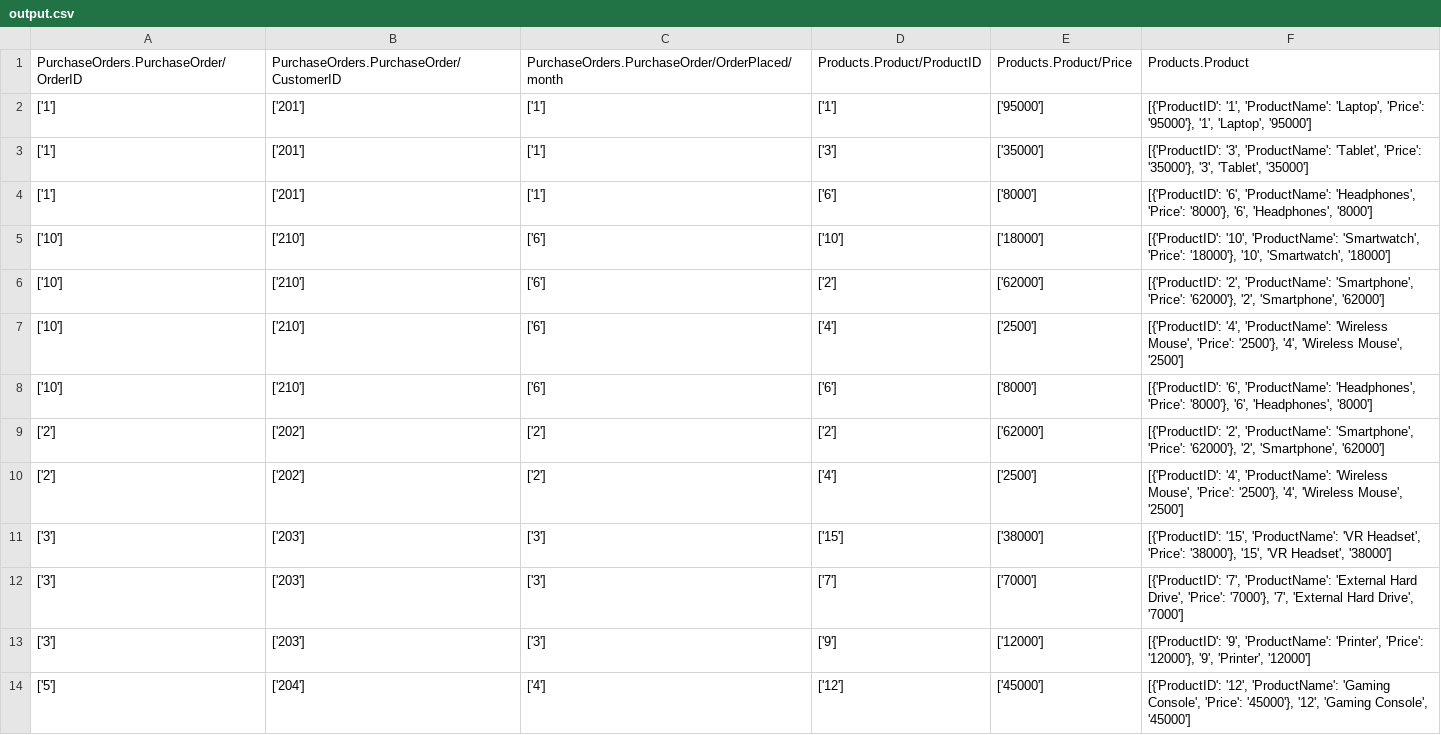
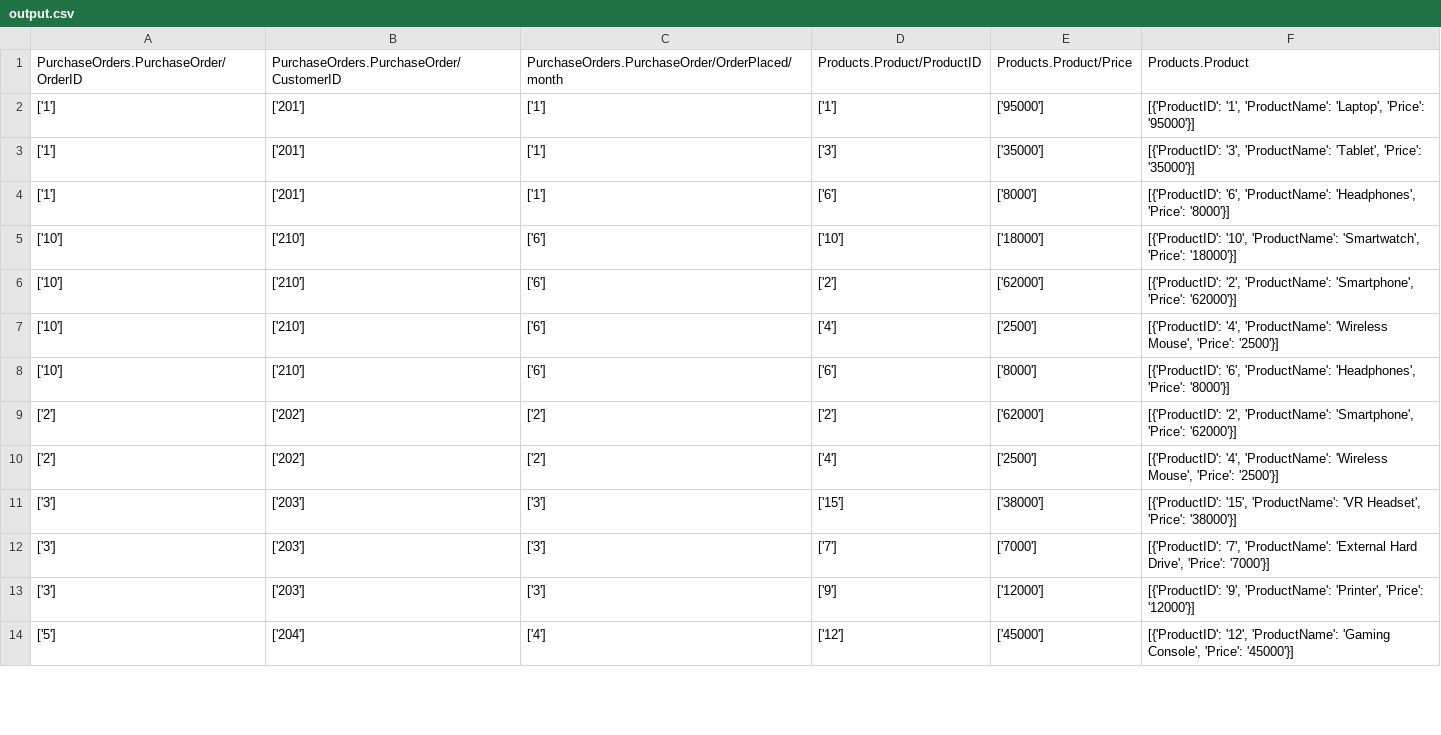
Before and after one commit to nathanmathewv/InformationConvergencePlatform, a CSV file: Output/output.csv, drawn as a sheet; only a part is shown; the diff covers the shown part only.

```diff
--- a/Output/output.csv
+++ b/Output/output.csv
@@ -1,14 +1,14 @@
 PurchaseOrders.PurchaseOrder/OrderID,PurchaseOrders.PurchaseOrder/CustomerID,PurchaseOrders.PurchaseOrder/OrderPlaced/month,Products.Product/ProductID,Products.Product/Price,Products.Product
-['1'],['201'],['1'],['1'],['95000'],"[{'ProductID': '1', 'ProductName': 'Laptop', 'Price': '95000'}, '1', 'Laptop', '95000']"
-['1'],['201'],['1'],['3'],['35000'],"[{'ProductID': '3', 'ProductName': 'Tablet', 'Price': '35000'}, '3', 'Tablet', '35000']"
-['1'],['201'],['1'],['6'],['8000'],"[{'ProductID': '6', 'ProductName': 'Headphones', 'Price': '8000'}, '6', 'Headphones', '8000']"
-['10'],['210'],['6'],['10'],['18000'],"[{'ProductID': '10', 'ProductName': 'Smartwatch', 'Price': '18000'}, '10', 'Smartwatch', '18000']"
-['10'],['210'],['6'],['2'],['62000'],"[{'ProductID': '2', 'ProductName': 'Smartphone', 'Price': '62000'}, '2', 'Smartphone', '62000']"
-['10'],['210'],['6'],['4'],['2500'],"[{'ProductID': '4', 'ProductName': 'Wireless Mouse', 'Price': '2500'}, '4', 'Wireless Mouse', '2500']"
-['10'],['210'],['6'],['6'],['8000'],"[{'ProductID': '6', 'ProductName': 'Headphones', 'Price': '8000'}, '6', 'Headphones', '8000']"
-['2'],['202'],['2'],['2'],['62000'],"[{'ProductID': '2', 'ProductName': 'Smartphone', 'Price': '62000'}, '2', 'Smartphone', '62000']"
-['2'],['202'],['2'],['4'],['2500'],"[{'ProductID': '4', 'ProductName': 'Wireless Mouse', 'Price': '2500'}, '4', 'Wireless Mouse', '2500']"
-['3'],['203'],['3'],['15'],['38000'],"[{'ProductID': '15', 'ProductName': 'VR Headset', 'Price': '38000'}, '15', 'VR Headset', '38000']"
-['3'],['203'],['3'],['7'],['7000'],"[{'ProductID': '7', 'ProductName': 'External Hard Drive', 'Price': '7000'}, '7', 'External Hard Drive', '7000']"
-['3'],['203'],['3'],['9'],['12000'],"[{'ProductID': '9', 'ProductName': 'Printer', 'Price': '12000'}, '9', 'Printer', '12000']"
-['5'],['204'],['4'],['12'],['45000'],"[{'ProductID': '12', 'ProductName': 'Gaming Console', 'Price': '45000'}, '12', 'Gaming Console', '45000']"
+['1'],['201'],['1'],['1'],['95000'],"[{'ProductID': '1', 'ProductName': 'Laptop', 'Price': '95000'}]"
+['1'],['201'],['1'],['3'],['35000'],"[{'ProductID': '3', 'ProductName': 'Tablet', 'Price': '35000'}]"
+['1'],['201'],['1'],['6'],['8000'],"[{'ProductID': '6', 'ProductName': 'Headphones', 'Price': '8000'}]"
+['10'],['210'],['6'],['10'],['18000'],"[{'ProductID': '10', 'ProductName': 'Smartwatch', 'Price': '18000'}]"
+['10'],['210'],['6'],['2'],['62000'],"[{'ProductID': '2', 'ProductName': 'Smartphone', 'Price': '62000'}]"
+['10'],['210'],['6'],['4'],['2500'],"[{'ProductID': '4', 'ProductName': 'Wireless Mouse', 'Price': '2500'}]"
+['10'],['210'],['6'],['6'],['8000'],"[{'ProductID': '6', 'ProductName': 'Headphones', 'Price': '8000'}]"
+['2'],['202'],['2'],['2'],['62000'],"[{'ProductID': '2', 'ProductName': 'Smartphone', 'Price': '62000'}]"
+['2'],['202'],['2'],['4'],['2500'],"[{'ProductID': '4', 'ProductName': 'Wireless Mouse', 'Price': '2500'}]"
+['3'],['203'],['3'],['15'],['38000'],"[{'ProductID': '15', 'ProductName': 'VR Headset', 'Price': '38000'}]"
+['3'],['203'],['3'],['7'],['7000'],"[{'ProductID': '7', 'ProductName': 'External Hard Drive', 'Price': '7000'}]"
+['3'],['203'],['3'],['9'],['12000'],"[{'ProductID': '9', 'ProductName': 'Printer', 'Price': '12000'}]"
+['5'],['204'],['4'],['12'],['45000'],"[{'ProductID': '12', 'ProductName': 'Gaming Console', 'Price': '45000'}]"
```
Also changed, not shown: 12 edited cells elsewhere in this file, 4 other files.
